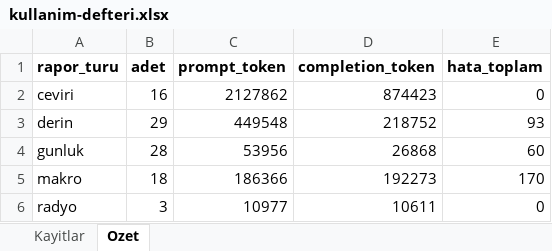
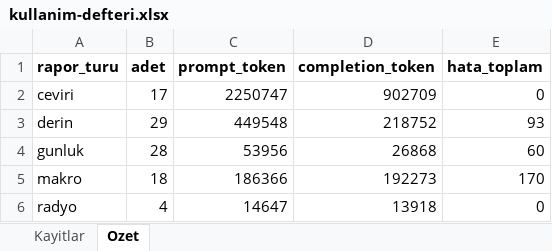
Before and after one commit to gunluk-raporlar/borsa-raporlari, an Excel workbook: data/kullanim-defteri.xlsx, sheet Ozet, drawn as a sheet; values as stored, in another font and other column widths than the file's, no borders; the diff names each change by its address in the sheet, - before the commit and + after, or states it on an @@ line.

```diff
--- a/data/kullanim-defteri.xlsx (sheet Ozet)
+++ b/data/kullanim-defteri.xlsx (sheet Ozet)
-B2 (adet): 16
+B2 (adet): 17
-C2 (prompt_token): 2127862
+C2 (prompt_token): 2250747
-D2 (completion_token): 874423
+D2 (completion_token): 902709
-B6 (adet): 3
+B6 (adet): 4
-C6 (prompt_token): 10977
+C6 (prompt_token): 14647
-D6 (completion_token): 10611
+D6 (completion_token): 13918
```
Also changed, not shown: sheet Kayitlar, 4 other files.
